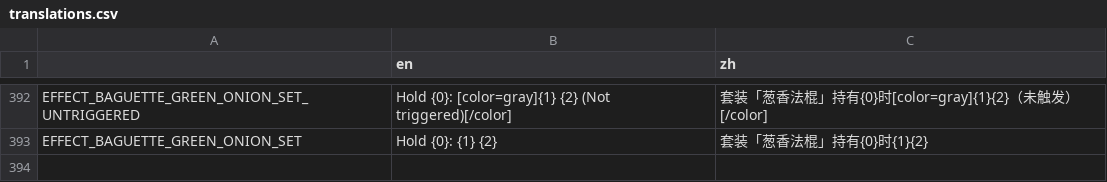
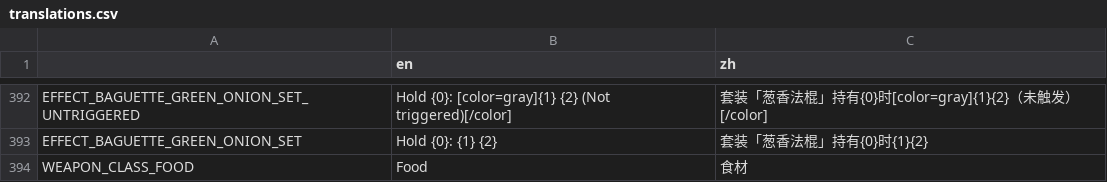
Before and after one commit to FengLiuFeseliud/Brotato-FengAddMods, a CSV file: translations/translations.csv, drawn as a sheet; only a part is shown, gaps mark what is left out; the diff names each change by its address in the sheet, - before the commit and + after, or states it on an @@ line.

Commit message:
add food set

```diff
--- a/translations/translations.csv
+++ b/translations/translations.csv
+row 394: WEAPON_CLASS_FOOD | Food | 食材
```
Also changed, not shown: 26 other files.
